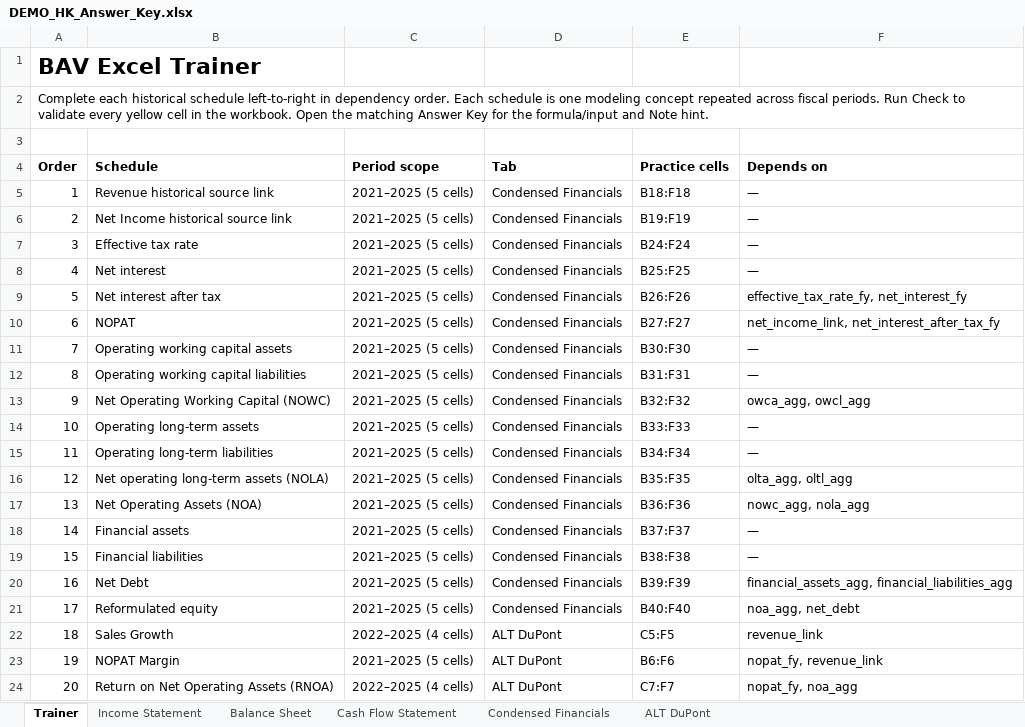
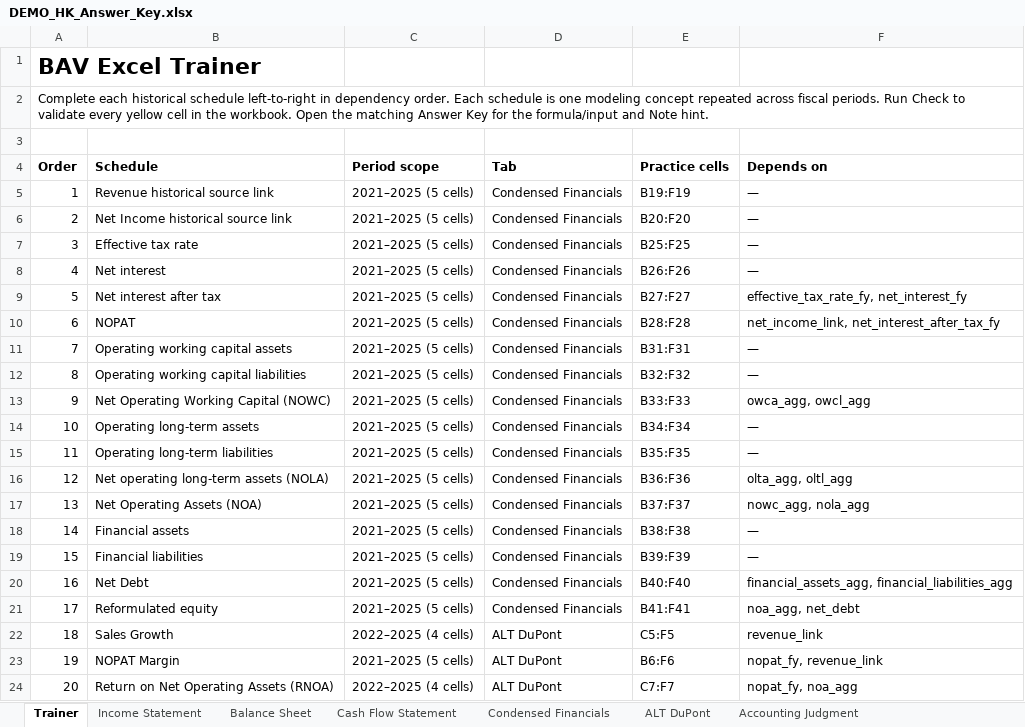
Before and after one commit to MrMittenCrab/bav_trainer, an Excel workbook: example/DEMO_HK_Answer_Key.xlsx, sheet Trainer, drawn as a sheet; only a part is shown; values as stored, in another font and other column widths than the file's, no borders; the diff names each change by its address in the sheet, - before the commit and + after, or states it on an @@ line.

```diff
--- a/example/DEMO_HK_Answer_Key.xlsx (sheet Trainer)
+++ b/example/DEMO_HK_Answer_Key.xlsx (sheet Trainer)
+sheet tab: Accounting Judgment
-E5 (Practice cells): B18:F18
+E5 (Practice cells): B19:F19
-E6 (Practice cells): B19:F19
+E6 (Practice cells): B20:F20
-E7 (Practice cells): B24:F24
+E7 (Practice cells): B25:F25
-E8 (Practice cells): B25:F25
+E8 (Practice cells): B26:F26
-E9 (Practice cells): B26:F26
+E9 (Practice cells): B27:F27
-E10 (Practice cells): B27:F27
+E10 (Practice cells): B28:F28
-E11 (Practice cells): B30:F30
+E11 (Practice cells): B31:F31
-E12 (Practice cells): B31:F31
+E12 (Practice cells): B32:F32
-E13 (Practice cells): B32:F32
+E13 (Practice cells): B33:F33
-E14 (Practice cells): B33:F33
+E14 (Practice cells): B34:F34
-E15 (Practice cells): B34:F34
+E15 (Practice cells): B35:F35
-E16 (Practice cells): B35:F35
+E16 (Practice cells): B36:F36
-E17 (Practice cells): B36:F36
+E17 (Practice cells): B37:F37
-E18 (Practice cells): B37:F37
+E18 (Practice cells): B38:F38
-E19 (Practice cells): B38:F38
+E19 (Practice cells): B39:F39
-E20 (Practice cells): B39:F39
+E20 (Practice cells): B40:F40
-E21 (Practice cells): B40:F40
+E21 (Practice cells): B41:F41
```
Also changed, not shown: sheet Condensed Financials, sheet ALT DuPont, sheet Balance Sheet, example/DEMO_HK_Trainer.xlsx, 11 other files.
